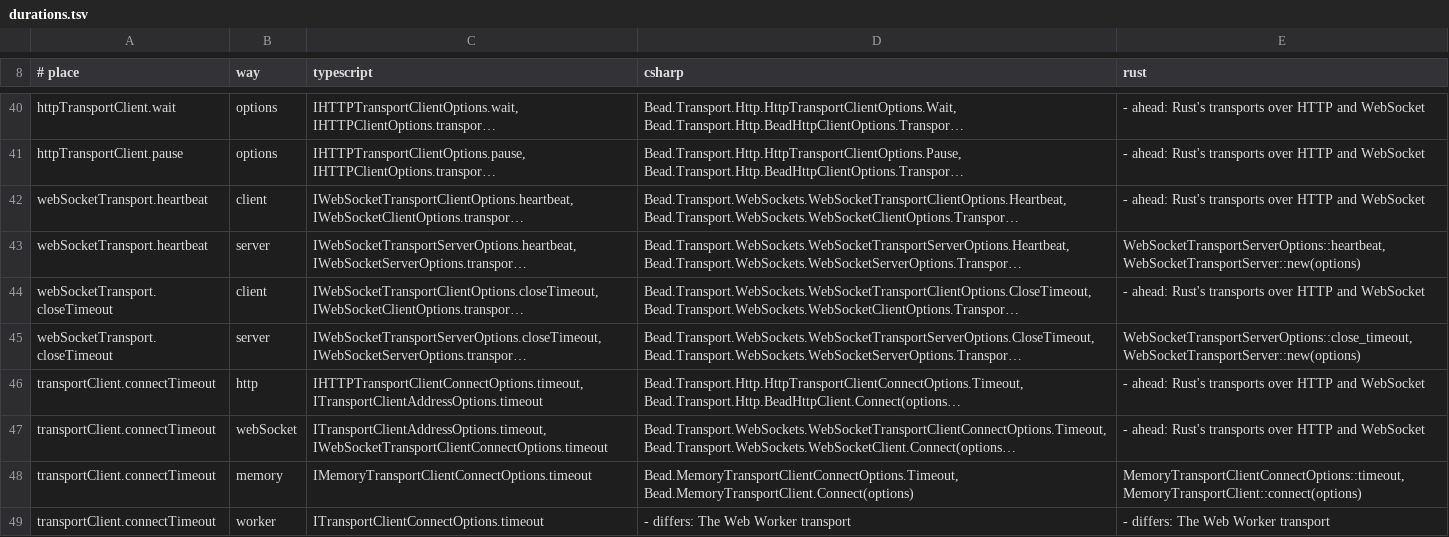
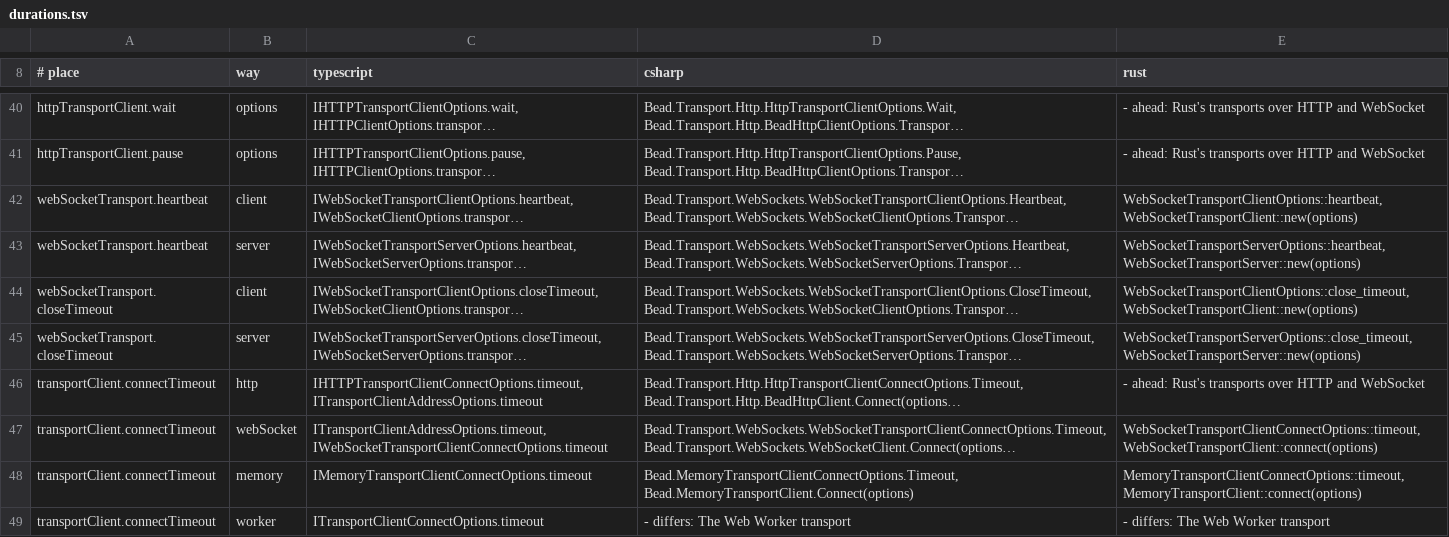
Before and after one commit to francisdesjardins/bead, a TSV file: tools/durations.tsv, drawn as a sheet; only a part is shown, gaps mark what is left out; long unchanged cells end in …; the diff names each change by its address in the sheet, - before the commit and + after, or states it on an @@ line.

Commit message:
feat(rust): TLS on rustls, and the WebSocket transport client's connect
`WebSocketTransportClient` races its host's addresses (RFC 8305,
`net::racing`), speaks TLS under `wss` on rustls over aws-lc-rs with the
platform's verifier (`net::tls`, `bead::rustls`), writes its credential or
its provider's on its upgrade, names a refused upgrade by its status and its
mark, and gives its connect up at its timeout, its signal or its dispose.
`judgement::url_host` reads a host as the URL Standard does, its domain by
idna (UTS #46); `judgement::security` judges a transport secure by it.
deny.toml takes ISC, and webpki-root-certs' licence for that crate alone. The
durations play the client's connect timeout, close timeout and heartbeat.
Twins: the client 31, `HappyEyeballsTests` 2, `secure` 4, `UrlHostTests` 1,
and the server's Host read in punycode.

```diff
--- a/tools/durations.tsv
+++ b/tools/durations.tsv
-E42 (rust): - ahead: Rust's transports over HTTP and WebSocket
+E42 (rust): WebSocketTransportClientOptions::heartbeat, WebSocketTransportClient::new(options)
-E44 (rust): - ahead: Rust's transports over HTTP and WebSocket
+E44 (rust): WebSocketTransportClientOptions::close_timeout, WebSocketTransportClient::new(options)
-E47 (rust): - ahead: Rust's transports over HTTP and WebSocket
+E47 (rust): WebSocketTransportClientConnectOptions::timeout, WebSocketTransportClient::connect(options)
```
Also changed, not shown: tools/names.tsv, 25 other files.
